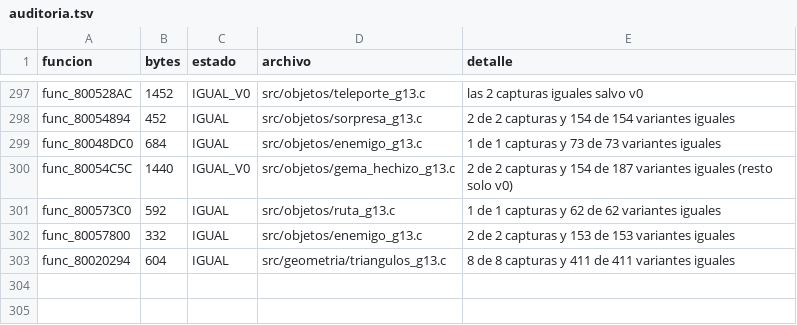
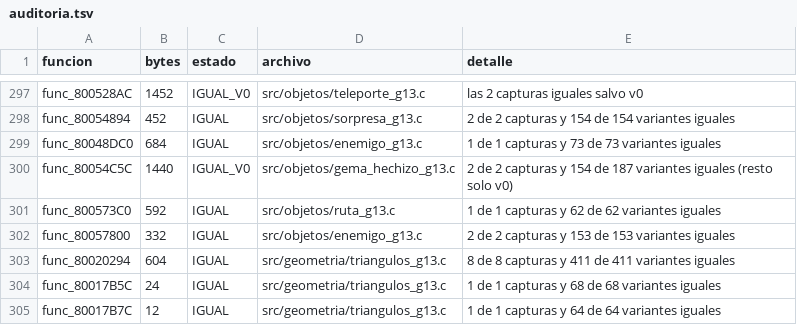
Before and after one commit to Tunuba/SABRINA, a TSV file: notas/fases/auditoria.tsv, drawn as a sheet; only a part is shown, gaps mark what is left out.

```diff
--- a/notas/fases/auditoria.tsv
+++ b/notas/fases/auditoria.tsv
@@ -303 +303,3 @@ func_80057800	332	IGUAL	src/objetos/enemigo_g13.c	2 de 2 capturas y 153 de 153 v
 func_80020294	604	IGUAL	src/geometria/triangulos_g13.c	8 de 8 capturas y 411 de 411 variantes iguales
+func_80017B5C	24	IGUAL	src/geometria/triangulos_g13.c	1 de 1 capturas y 68 de 68 variantes iguales
+func_80017B7C	12	IGUAL	src/geometria/triangulos_g13.c	1 de 1 capturas y 64 de 64 variantes iguales
```
Also changed, not shown: 2 other files.
